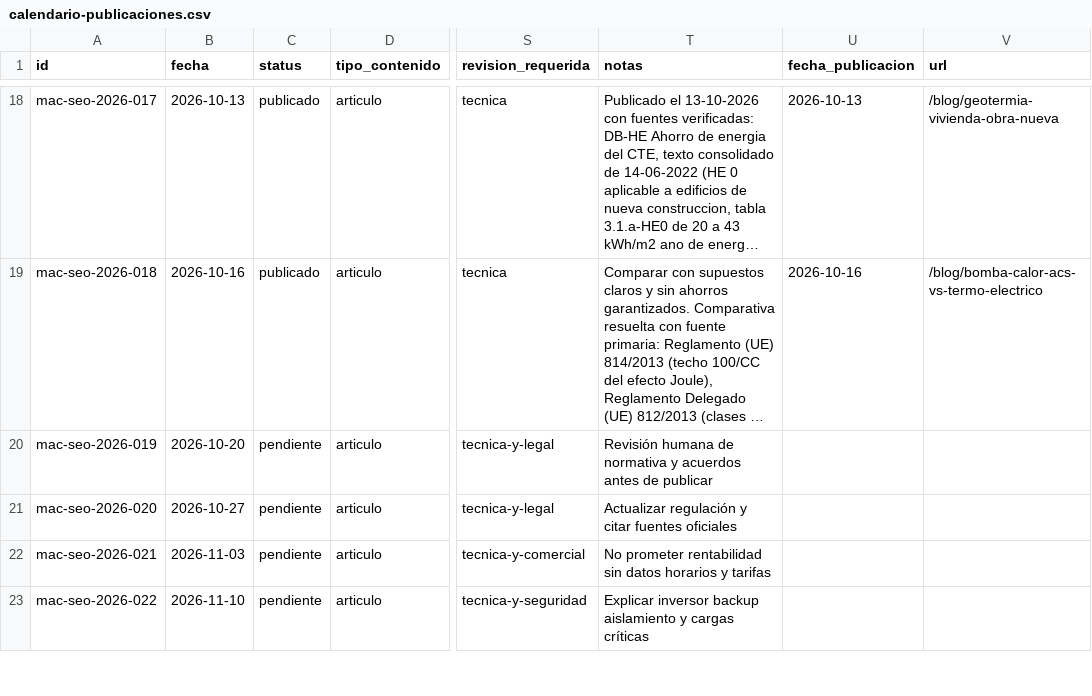
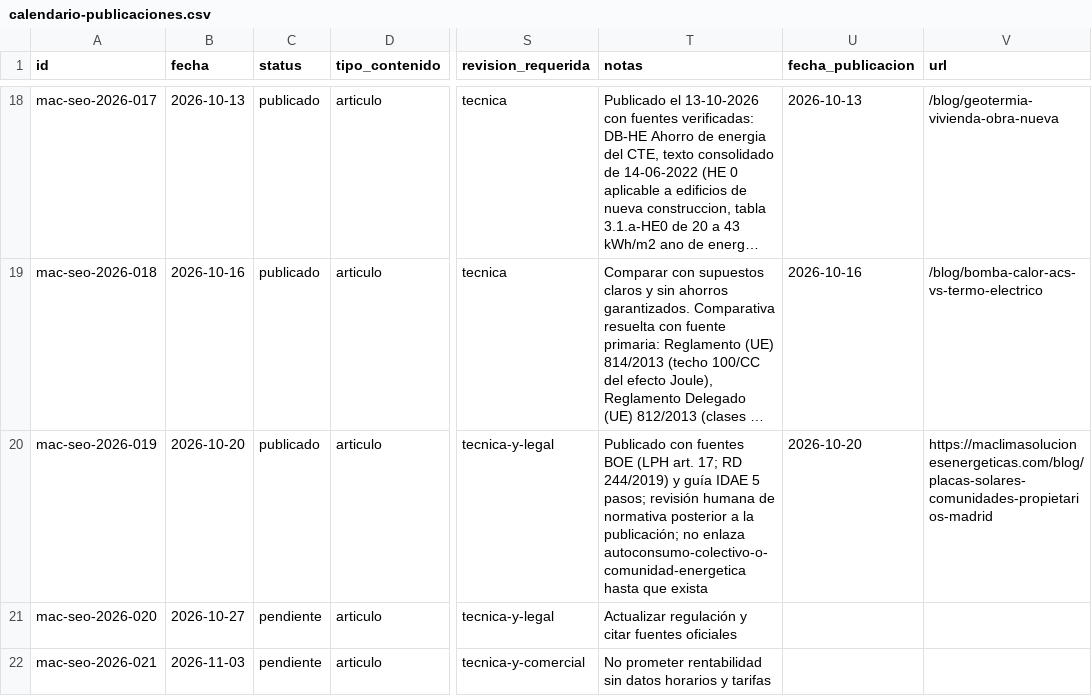
Before and after one commit to DevErickDiCE/maclima, a CSV file: docs/seo/calendario-publicaciones.csv, drawn as a sheet; only a part is shown, gaps mark what is left out; the shorter side is filled out with more unchanged rows; long unchanged cells end in …; the diff names each change by its address in the sheet, - before the commit and + after, or states it on an @@ line.

```diff
--- a/docs/seo/calendario-publicaciones.csv
+++ b/docs/seo/calendario-publicaciones.csv
-C20 (status): pendiente
+C20 (status): publicado
-T20 (notas): Revisión humana de normativa y acuerdos antes de publicar
+T20 (notas): Publicado con fuentes BOE (LPH art. 17; RD 244/2019) y guía IDAE 5 pasos; revisión humana de normativa posterior a la publicación; no enlaza autoconsumo-colectivo-o-comunidad-energetica hasta que exista
-U20 (fecha_publicacion): (empty)
+U20 (fecha_publicacion): 2026-10-20
-V20 (url): (empty)
+V20 (url): https://maclimasolucionesenergeticas.com/blog/placas-solares-comunidades-propietarios-madrid
```
Also changed, not shown: docs/seo/registro-publicaciones.csv, 1 other file.
